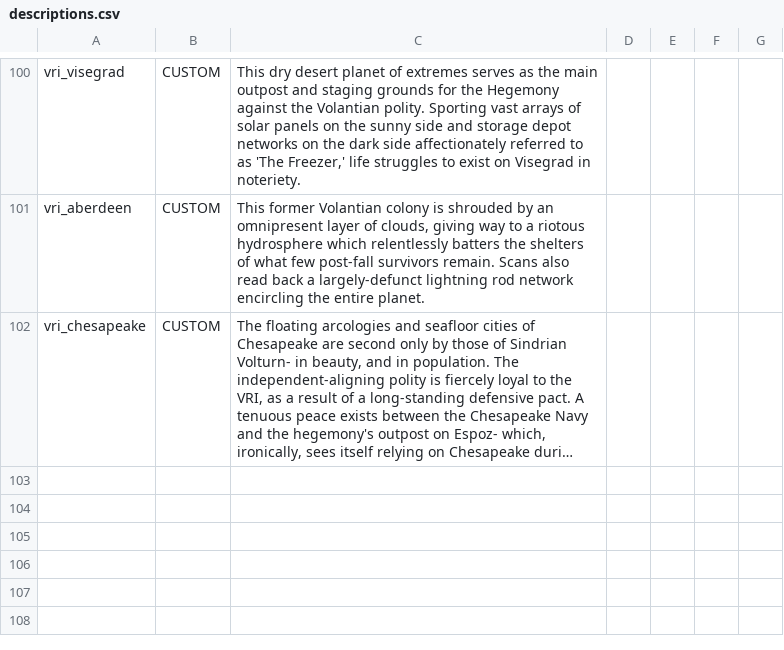
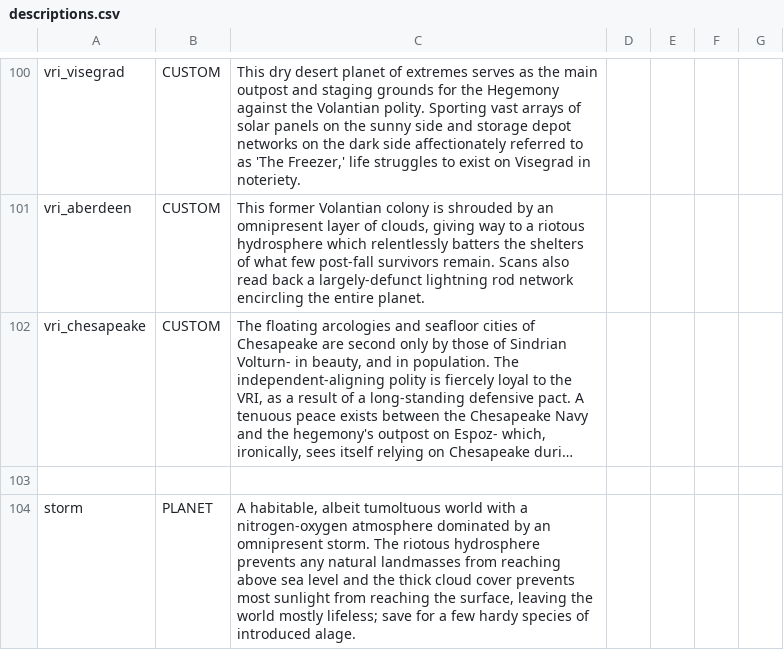
Before and after one commit to TouchOfVanilla/Volantian-Starsector-Mod, a CSV file: data/strings/descriptions.csv, drawn as a sheet; only a part is shown, gaps mark what is left out; long unchanged cells end in …; the diff names each change by its address in the sheet, - before the commit and + after, or states it on an @@ line.

```diff
--- a/data/strings/descriptions.csv
+++ b/data/strings/descriptions.csv
+row 103: (empty)
+row 104: storm | PLANET | A habitable, albeit tumoltuous world with a nitrogen-oxygen atmosphere dominated by an omnipresent storm. The riotous hydrosphere prevents any natural landmasses from reaching above sea level and the thick cloud cover prevents most sunlight from reaching the surface, leaving the world mostly lifeless; save for a few hardy species of introduced alage.
```
Also changed, not shown: data/hullmods/hull_mods.csv, 45 other files.
